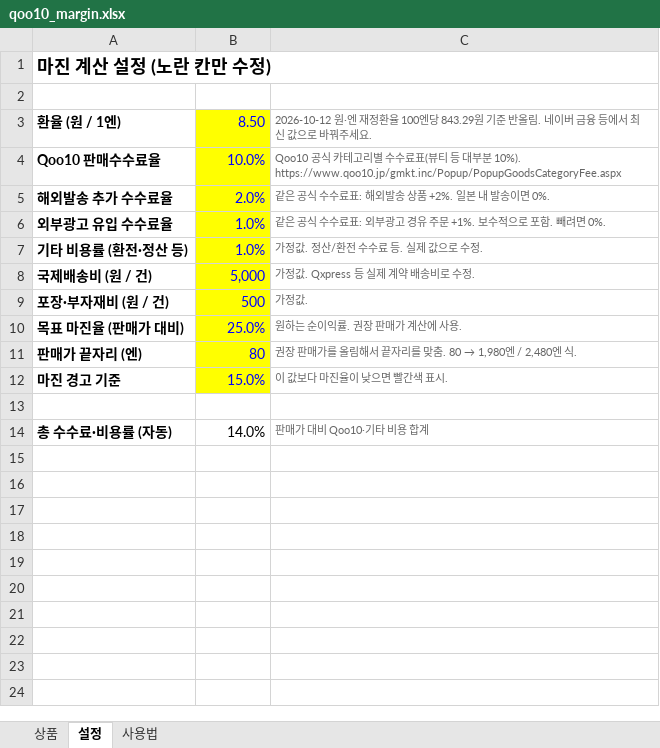
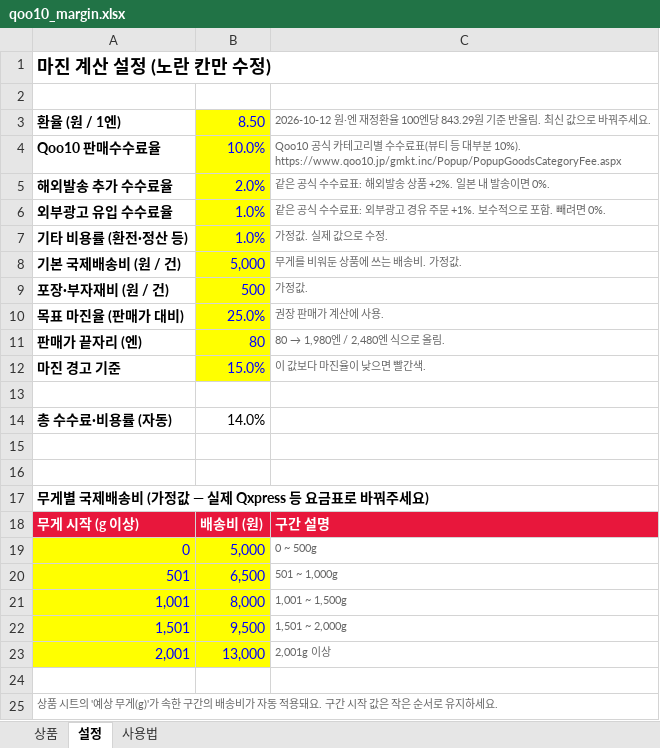
Before and after one commit to kbj8917/qoo10-order-alert, an Excel workbook: tools/qoo10_margin.xlsx, sheet 설정, drawn as a sheet; values as stored, in another font and other column widths than the file's, no borders; the diff names each change by its address in the sheet, - before the commit and + after, or states it on an @@ line.

```diff
--- a/tools/qoo10_margin.xlsx (sheet 설정)
+++ b/tools/qoo10_margin.xlsx (sheet 설정)
-C3: …반올림. 네이버 금융 등에서 최신 값…
+C3: …반올림. 최신 값…
-C7: 가정값. 정산/환전 수수료 등. 실제 값으로 수정.
+C7: 가정값. 실제 값으로 수정.
-A8: 국제배송비 (원 / 건)
+A8: 기본 국제배송비 (원 / 건)
-C8: 가정값. Qxpress 등 실제 계약 배송비로 수정.
+C8: 무게를 비워둔 상품에 쓰는 배송비. 가정값.
-C10: 원하는 순이익률. 권장 판매가 계산에 사용.
+C10: 권장 판매가 계산에 사용.
@@ C11: 권장 판매가를 올림해서 끝자리를 맞춤. 80 → 1,980엔 / 2,480엔 식. → 80 → 1,980엔 / 2,480엔 식으로 올림. @@
-C12: 이 값보다 마진율이 낮으면 빨간색 표시.
+C12: 이 값보다 마진율이 낮으면 빨간색.
-C14: 판매가 대비 Qoo10·기타 비용 합계
+C14: (empty)
+row 15: (empty)
+row 16: (empty)
+row 17: 무게별 국제배송비 (가정값 — 실제 Qxpress 등 요금표로 바꿔주세요)
+row 18: 무게 시작 (g 이상) | 배송비 (원) | 구간 설명
+row 19: 0 | 5,000 | 0 ~ 500g
+row 20: 501 | 6,500 | 501 ~ 1,000g
+row 21: 1,001 | 8,000 | 1,001 ~ 1,500g
+row 22: 1,501 | 9,500 | 1,501 ~ 2,000g
+row 23: 2,001 | 13,000 | 2,001g 이상
+row 24: (empty)
+row 25: 상품 시트의 '예상 무게(g)'가 속한 구간의 배송비가 자동 적용돼요. 구간 시작 값은 작은 순서로 유지하세요.
```
Also changed, not shown: sheet 상품, sheet 사용법, formulas that keep their value, 2 other files.
